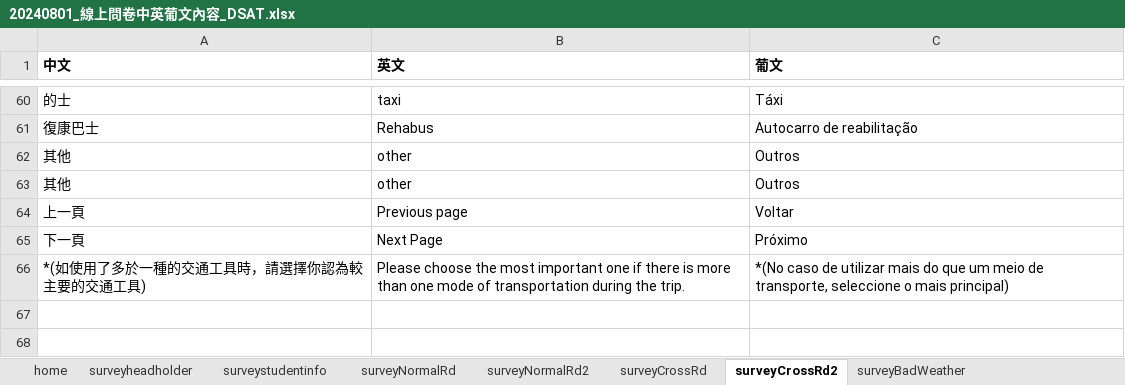
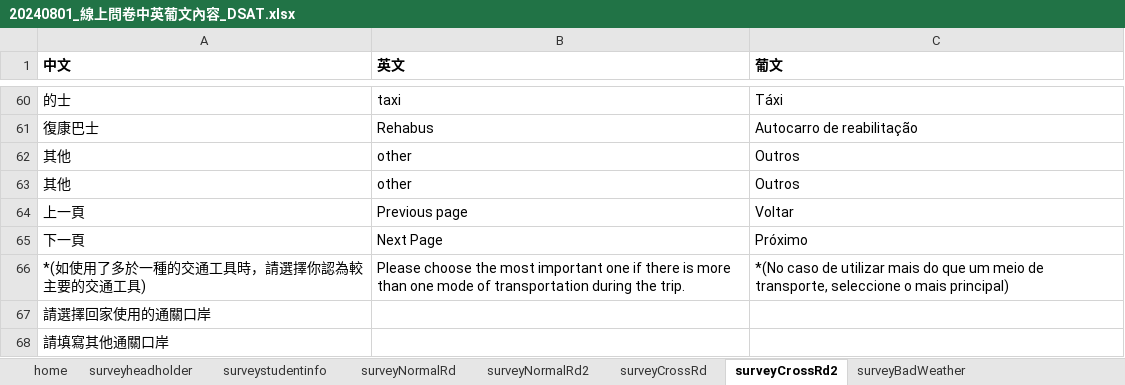
Before and after one commit to Lok-Wong/tswebsurvey_2024, an Excel workbook: 20240801_線上問卷中英葡文內容_DSAT.xlsx, sheet surveyCrossRd2, drawn as a sheet; only a part is shown, gaps mark what is left out; values as stored, in another font and other column widths than the file's, no borders; the diff names each change by its address in the sheet, - before the commit and + after, or states it on an @@ line.

```diff
--- a/20240801_線上問卷中英葡文內容_DSAT.xlsx (sheet surveyCrossRd2)
+++ b/20240801_線上問卷中英葡文內容_DSAT.xlsx (sheet surveyCrossRd2)
+row 67: 請選擇回家使用的通關口岸
+row 68: 請填寫其他通關口岸
```
Also changed, not shown: sheet surveyCrossRd, 16 other files.
